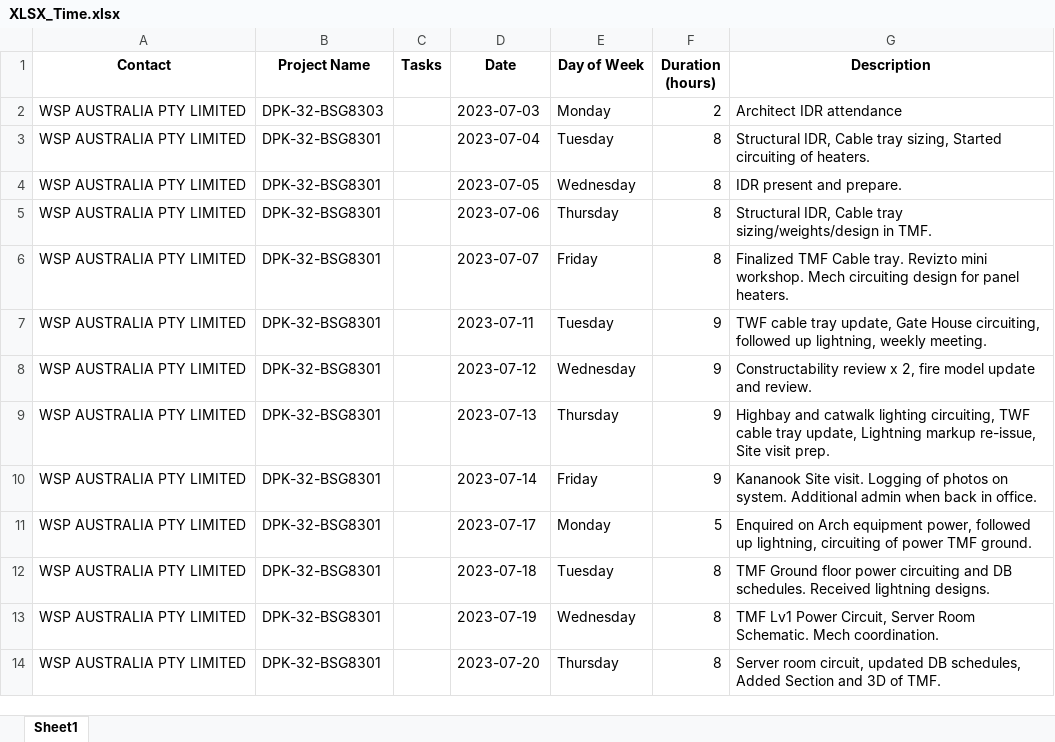
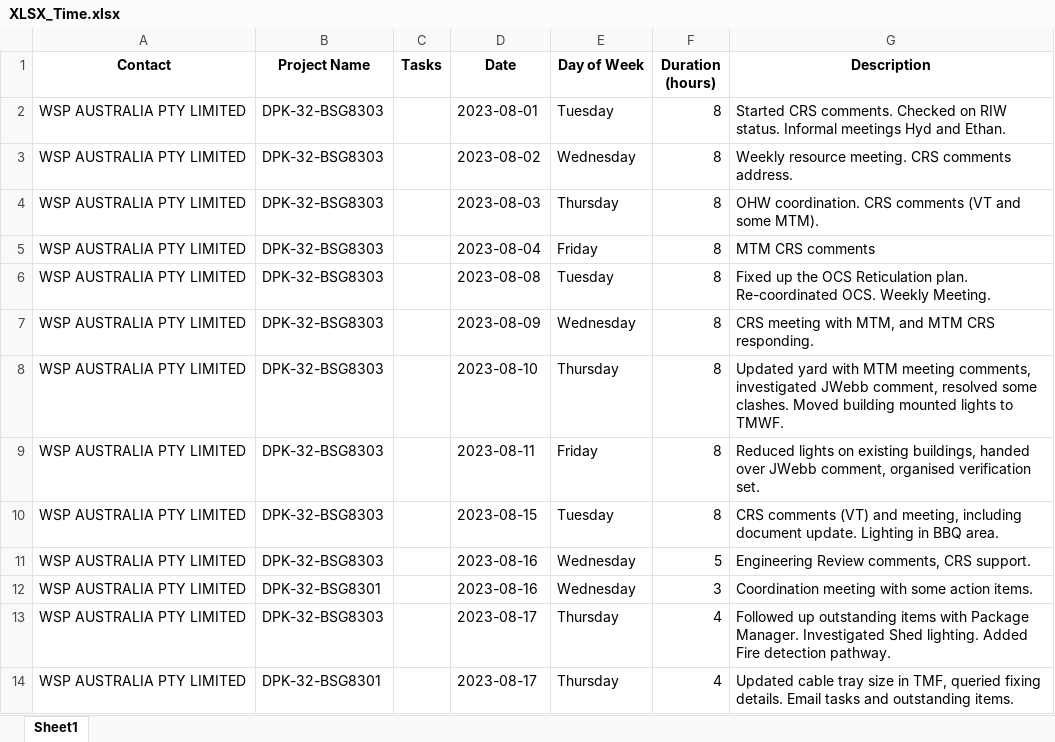
Before and after one commit to Mithkage/KSV, an Excel workbook: XLSX_Time.xlsx, sheet Sheet1, drawn as a sheet; only a part is shown; values as stored, in another font and other column widths than the file's, no borders; removed rows and columns are numbered as before the commit, all else as after; the diff covers the shown part only; the diff names each change by its address in the sheet, - before the commit and + after, or states it on an @@ line.

```diff
--- a/XLSX_Time.xlsx (sheet Sheet1)
+++ b/XLSX_Time.xlsx (sheet Sheet1)
-row 2: WSP AUSTRALIA PTY LIMITED | DPK-32-BSG8303 |  | 2023-07-03 | Monday | 2 | Architect IDR attendance
-B2:B9 (Project Name): DPK-32-BSG8301
+B2:B9 (Project Name): DPK-32-BSG8303
-D2 (Date): 2023-07-04
+D2 (Date): 2023-08-01
-G2 (Description): Structural IDR, Cable tray sizing, Started circuiting of heaters.
+G2 (Description): Started CRS comments. Checked on RIW status. Informal meetings Hyd and Ethan.
-D3 (Date): 2023-07-05
+D3 (Date): 2023-08-02
-G3 (Description): IDR present and prepare.
+G3 (Description): Weekly resource meeting. CRS comments address.
-D4 (Date): 2023-07-06
+D4 (Date): 2023-08-03
-G4 (Description): Structural IDR, Cable tray sizing/weights/design in TMF.
+G4 (Description): OHW coordination. CRS comments (VT and some MTM).
-D5 (Date): 2023-07-07
+D5 (Date): 2023-08-04
-G5 (Description): Finalized TMF Cable tray. Revizto mini workshop. Mech circuiting design for panel heaters.
+G5 (Description): MTM CRS comments
-D6 (Date): 2023-07-11
+D6 (Date): 2023-08-08
-F6:F9 (Duration (hours)): 9
+F6:F9 (Duration (hours)): 8
-G6 (Description): TWF cable tray update, Gate House circuiting, followed up lightning, weekly meeting.
+G6 (Description): Fixed up the OCS Reticulation plan. Re-coordinated OCS. Weekly Meeting.
-D7 (Date): 2023-07-12
+D7 (Date): 2023-08-09
-G7 (Description): Constructability review x 2, fire model update and review.
+G7 (Description): CRS meeting with MTM, and MTM CRS responding.
-D8 (Date): 2023-07-13
+D8 (Date): 2023-08-10
-G8 (Description): Highbay and catwalk lighting circuiting, TWF cable tray update, Lightning markup re-issue, Site visit prep.
+G8 (Description): Updated yard with MTM meeting comments, investigated JWebb comment, resolved some clashes. Moved building mounted lights to TMWF.
-D9 (Date): 2023-07-14
+D9 (Date): 2023-08-11
-G9 (Description): Kananook Site visit. Logging of photos on system. Additional admin when back in office.
+G9 (Description): Reduced lights on existing buildings, handed over JWebb comment, organised verification set.
-row 11: WSP AUSTRALIA PTY LIMITED | DPK-32-BSG8301 |  | 2023-07-17 | Monday | 5 | Enquired on Arch equipment power, followed up lightning, circuiting of power TMF ground.
-B10 (Project Name): DPK-32-BSG8301
+B10 (Project Name): DPK-32-BSG8303
-D10 (Date): 2023-07-18
+D10 (Date): 2023-08-15
-G10 (Description): TMF Ground floor power circuiting and DB schedules. Received lightning designs.
+G10 (Description): CRS comments (VT) and meeting, including document update. Lighting in BBQ area.
+row 11: WSP AUSTRALIA PTY LIMITED | DPK-32-BSG8303 |  | 2023-08-16 | Wednesday | 5 | Engineering Review comments, CRS support.
-D12 (Date): 2023-07-19
+D12 (Date): 2023-08-16
-F12 (Duration (hours)): 8
+F12 (Duration (hours)): 3
-G12 (Description): TMF Lv1 Power Circuit, Server Room Schematic. Mech coordination.
+G12 (Description): Coordination meeting with some action items.
+row 13: WSP AUSTRALIA PTY LIMITED | DPK-32-BSG8303 |  | 2023-08-17 | Thursday | 4 | Followed up outstanding items with Package Manager. Investigated Shed lighting. Added Fire detection pathway.
-D14 (Date): 2023-07-20
+D14 (Date): 2023-08-17
-F14 (Duration (hours)): 8
+F14 (Duration (hours)): 4
-G14 (Description): Server room circuit, updated DB schedules, Added Section and 3D of TMF.
+G14 (Description): Updated cable tray size in TMF, queried fixing details. Email tasks and outstanding items.
```
Also changed, not shown: 6 added rows and 25 edited cells elsewhere in this sheet, 2 other files.
